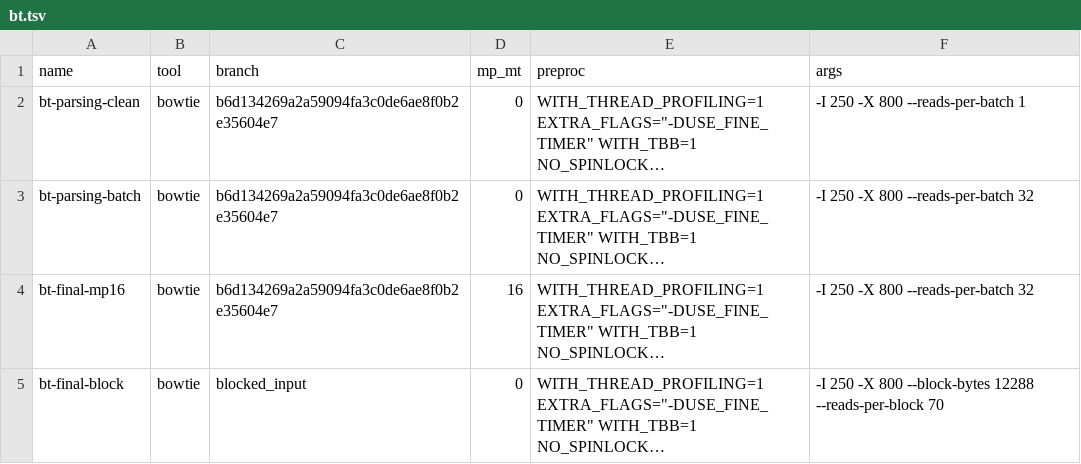
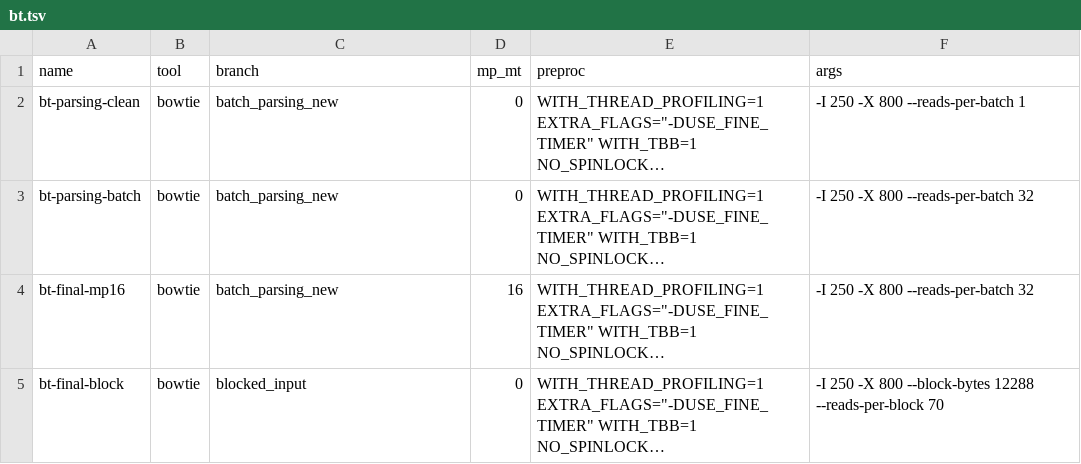
Before and after one commit to BenLangmead/bowtie-scaling, a TSV file: thread_scaling/scripts/bt.tsv, drawn as a sheet; long unchanged cells end in …; the diff names each change by its address in the sheet, - before the commit and + after, or states it on an @@ line.

Commit message:
updating tag for Bowtie experiments

```diff
--- a/thread_scaling/scripts/bt.tsv
+++ b/thread_scaling/scripts/bt.tsv
-C2:C4 (branch): b6d134269a2a59094fa3c0de6ae8f0b2e35604e7
+C2:C4 (branch): batch_parsing_new
```
